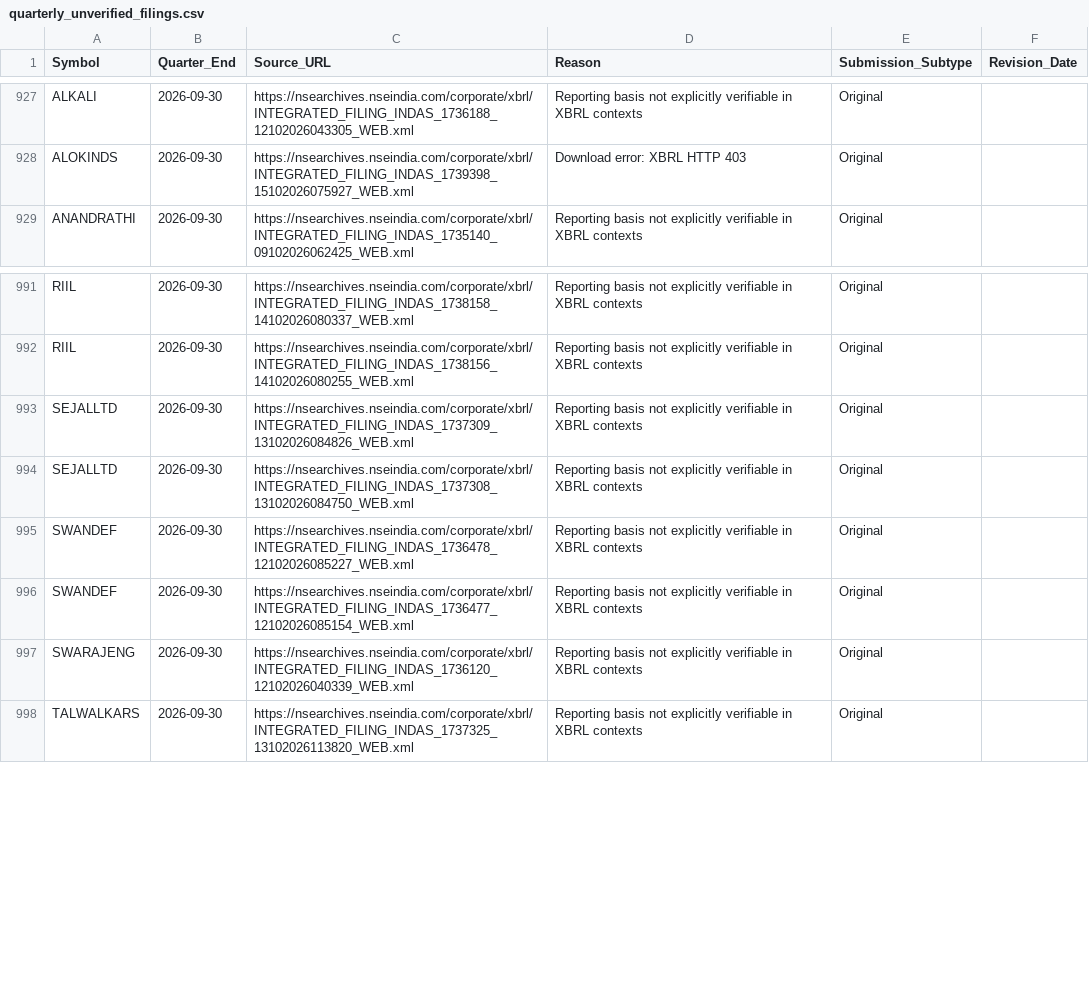
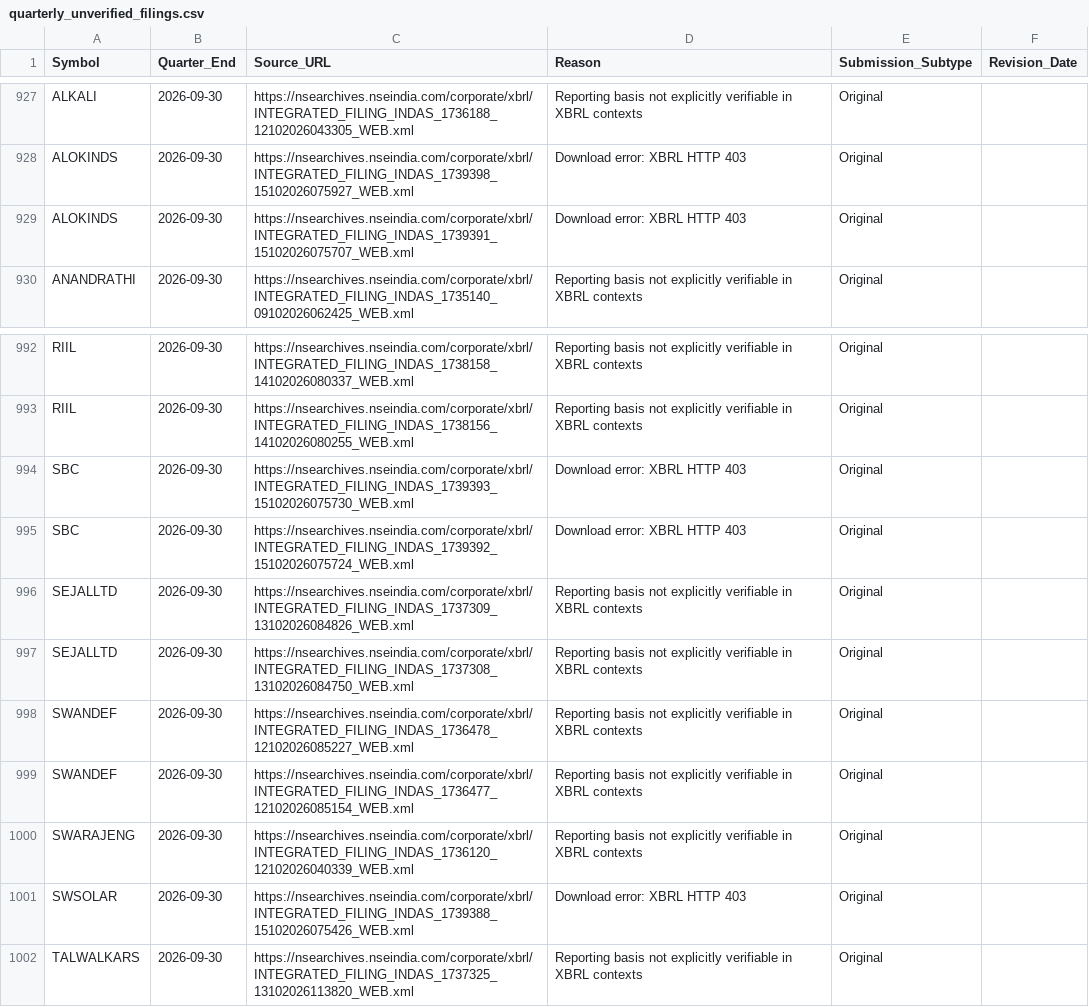
Before and after one commit to sunny1991-co/nse-fundamentals-monitor-, a CSV file: quarterly_unverified_filings.csv, drawn as a sheet; only a part is shown, gaps mark what is left out.

```diff
--- a/quarterly_unverified_filings.csv
+++ b/quarterly_unverified_filings.csv
@@ -928,2 +928,3 @@ ALKALI,2026-09-30,https://nsearchives.nseindia.com/corporate/xbrl/INTEGRATED_FIL
 ALOKINDS,2026-09-30,https://nsearchives.nseindia.com/corporate/xbrl/INTEGRATED_FILING_INDAS_1739398_15102026075927_WEB.xml,Download error: XBRL HTTP 403,Original,
+ALOKINDS,2026-09-30,https://nsearchives.nseindia.com/corporate/xbrl/INTEGRATED_FILING_INDAS_1739391_15102026075707_WEB.xml,Download error: XBRL HTTP 403,Original,
 ANANDRATHI,2026-09-30,https://nsearchives.nseindia.com/corporate/xbrl/INTEGRATED_FILING_INDAS_1735140_09102026062425_WEB.xml,Reporting basis not explicitly verifiable in XBRL contexts,Original,
@@ -992,2 +993,4 @@ RIIL,2026-09-30,https://nsearchives.nseindia.com/corporate/xbrl/INTEGRATED_FILIN
 RIIL,2026-09-30,https://nsearchives.nseindia.com/corporate/xbrl/INTEGRATED_FILING_INDAS_1738156_14102026080255_WEB.xml,Reporting basis not explicitly verifiable in XBRL contexts,Original,
+SBC,2026-09-30,https://nsearchives.nseindia.com/corporate/xbrl/INTEGRATED_FILING_INDAS_1739393_15102026075730_WEB.xml,Download error: XBRL HTTP 403,Original,
+SBC,2026-09-30,https://nsearchives.nseindia.com/corporate/xbrl/INTEGRATED_FILING_INDAS_1739392_15102026075724_WEB.xml,Download error: XBRL HTTP 403,Original,
 SEJALLTD,2026-09-30,https://nsearchives.nseindia.com/corporate/xbrl/INTEGRATED_FILING_INDAS_1737309_13102026084826_WEB.xml,Reporting basis not explicitly verifiable in XBRL contexts,Original,
@@ -997,2 +1000,3 @@ SWANDEF,2026-09-30,https://nsearchives.nseindia.com/corporate/xbrl/INTEGRATED_FI
 SWARAJENG,2026-09-30,https://nsearchives.nseindia.com/corporate/xbrl/INTEGRATED_FILING_INDAS_1736120_12102026040339_WEB.xml,Reporting basis not explicitly verifiable in XBRL contexts,Original,
+SWSOLAR,2026-09-30,https://nsearchives.nseindia.com/corporate/xbrl/INTEGRATED_FILING_INDAS_1739388_15102026075426_WEB.xml,Download error: XBRL HTTP 403,Original,
 TALWALKARS,2026-09-30,https://nsearchives.nseindia.com/corporate/xbrl/INTEGRATED_FILING_INDAS_1737325_13102026113820_WEB.xml,Reporting basis not explicitly verifiable in XBRL contexts,Original,
```
Also changed, not shown: annual_fundamental_quality_summary.csv, nse_sector_map.csv, 9 other files.
